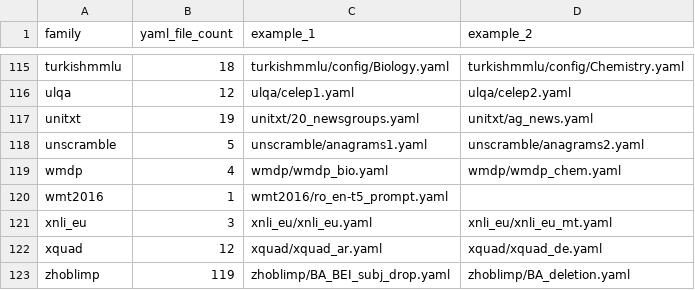
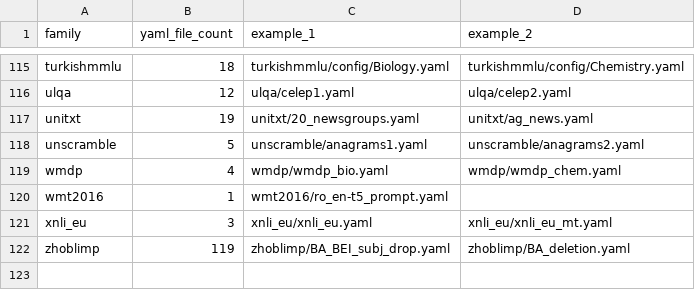
Before and after one commit to ModelCloud/Evalution, a CSV file: missing.csv, drawn as a sheet; only a part is shown, gaps mark what is left out.

Commit message:
add: xquad

```diff
--- a/missing.csv
+++ b/missing.csv
@@ -121,3 +121,2 @@ wmt2016,1,wmt2016/ro_en-t5_prompt.yaml,
 xnli_eu,3,xnli_eu/xnli_eu.yaml,xnli_eu/xnli_eu_mt.yaml
-xquad,12,xquad/xquad_ar.yaml,xquad/xquad_de.yaml
 zhoblimp,119,zhoblimp/BA_BEI_subj_drop.yaml,zhoblimp/BA_deletion.yaml
```
Also changed, not shown: 9 other files.
